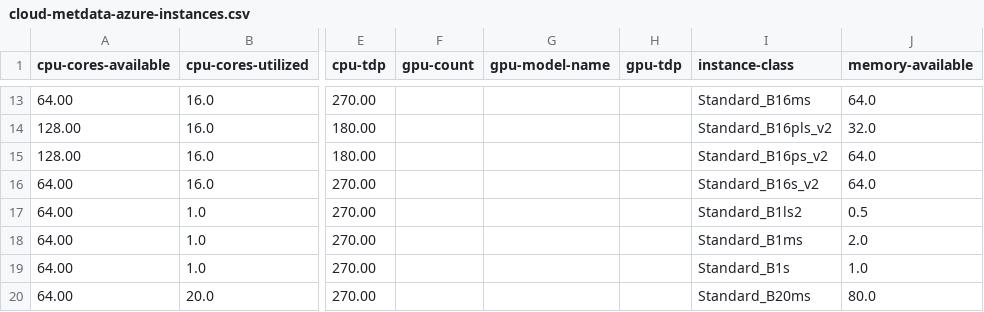
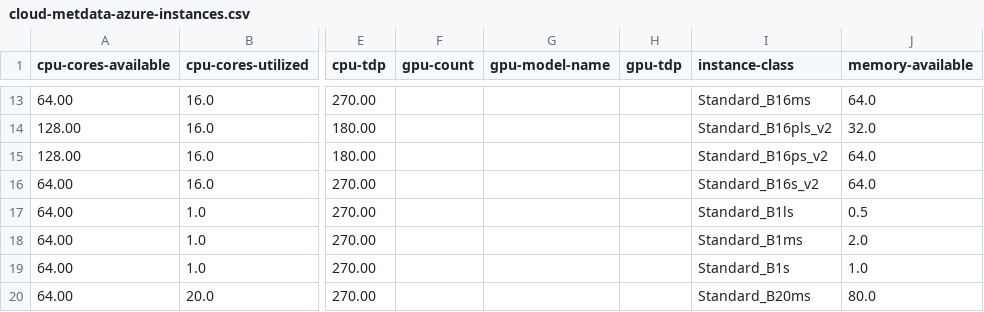
Before and after one commit to Green-Software-Foundation/if-data, a CSV file: cloud-metdata-azure-instances.csv, drawn as a sheet; only a part is shown, gaps mark what is left out; the diff names each change by its address in the sheet, - before the commit and + after, or states it on an @@ line.

Commit message:
fix: fixed 'Standard_B1ls'
Signed-off-by: adamhafiz427 <adam.hafiz427@gmail.com>

```diff
--- a/cloud-metdata-azure-instances.csv
+++ b/cloud-metdata-azure-instances.csv
-I17 (instance-class): Standard_B1ls2
+I17 (instance-class): Standard_B1ls
```
